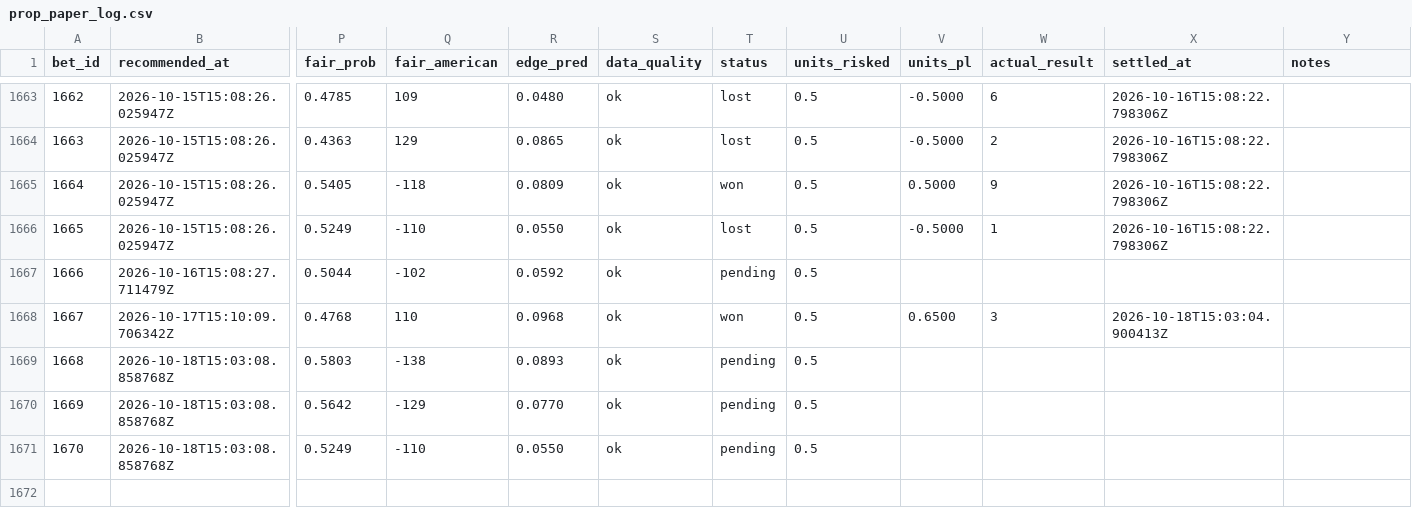
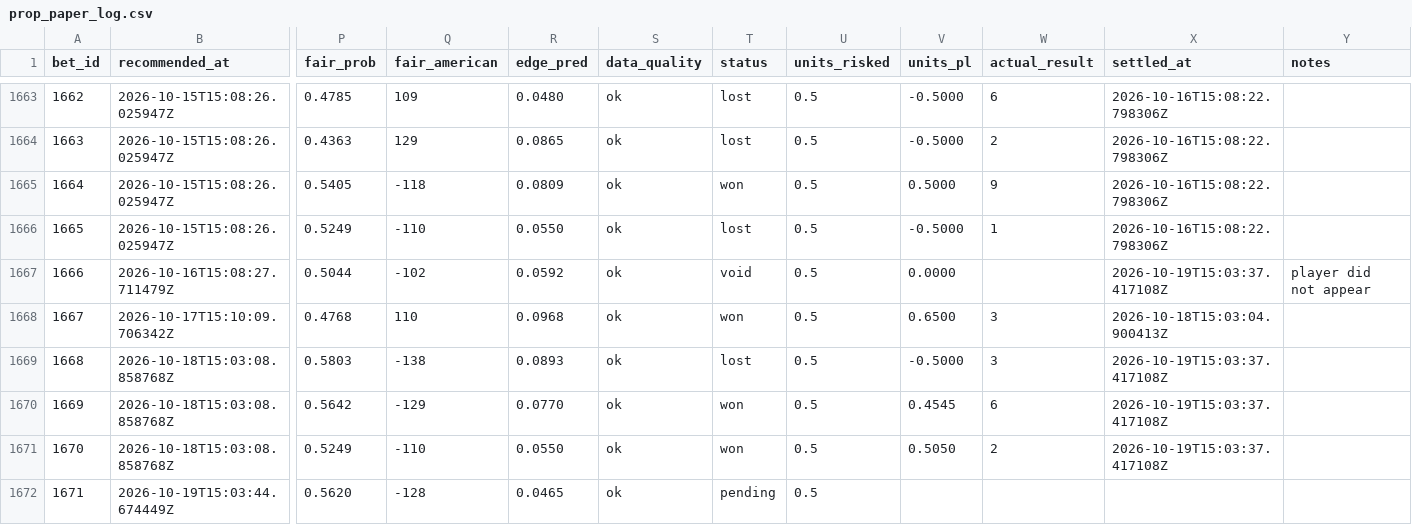
Before and after one commit to Scottguts/mlb-sharp, a CSV file: mlb_data/prop_paper_log.csv, drawn as a sheet; only a part is shown, gaps mark what is left out; rows hold the shown columns only; the diff names each change by its address in the sheet, - before the commit and + after, or states it on an @@ line.

```diff
--- a/mlb_data/prop_paper_log.csv
+++ b/mlb_data/prop_paper_log.csv
-T1667 (status): pending
+T1667 (status): void
-V1667 (units_pl): (empty)
+V1667 (units_pl): 0.0000
-X1667 (settled_at): (empty)
+X1667 (settled_at): 2026-10-19T15:03:37.417108Z
-Y1667 (notes): (empty)
+Y1667 (notes): player did not appear
-T1669 (status): pending
+T1669 (status): lost
-V1669 (units_pl): (empty)
+V1669 (units_pl): -0.5000
-W1669 (actual_result): (empty)
+W1669 (actual_result): 3
-X1669:X1671 (settled_at): (empty)
+X1669:X1671 (settled_at): 2026-10-19T15:03:37.417108Z
-T1670:T1671 (status): pending
+T1670:T1671 (status): won
-V1670 (units_pl): (empty)
+V1670 (units_pl): 0.4545
-W1670 (actual_result): (empty)
+W1670 (actual_result): 6
-V1671 (units_pl): (empty)
+V1671 (units_pl): 0.5050
-W1671 (actual_result): (empty)
+W1671 (actual_result): 2
+row 1672: 1671 | 2026-10-19T15:03:44.674449Z | 0.5620 | -128 | 0.0465 | ok | pending | 0.5
```
Also changed, not shown: mlb_data/bet_log.csv, 11 other files.
